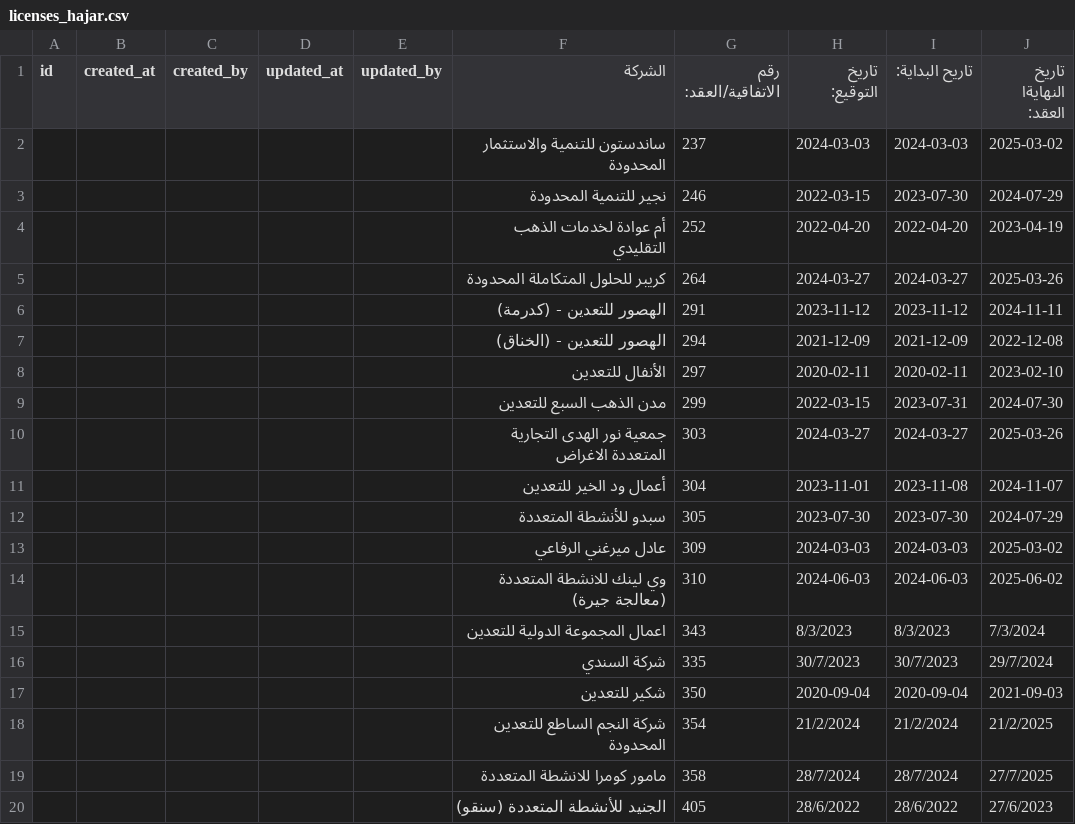
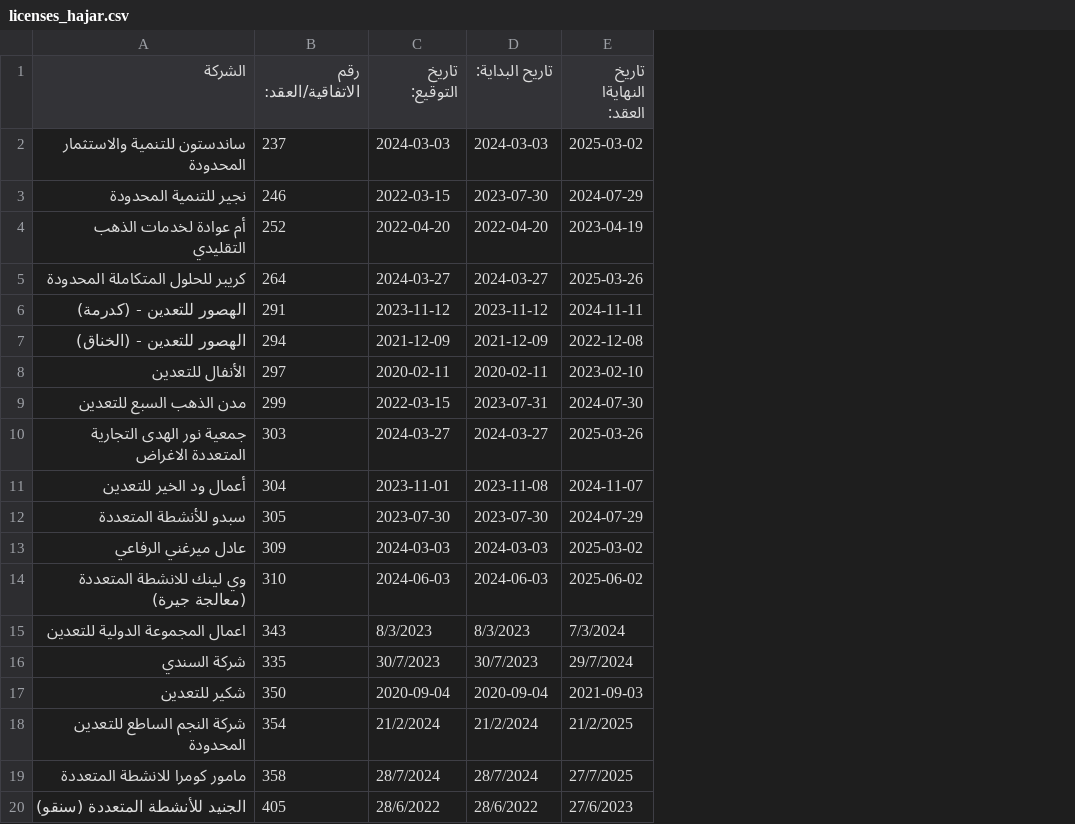
Before and after one commit to mahmoud-ali/e_service, a CSV file: company_profile/data/licenses_hajar.csv, drawn as a sheet; only a part is shown; the diff names each change by its address in the sheet, - before the commit and + after, or states it on an @@ line.

```diff
--- a/company_profile/data/licenses_hajar.csv
+++ b/company_profile/data/licenses_hajar.csv
-column A (id), empty
-column B (created_at), empty
-column C (created_by), empty
-column D (updated_at), empty
-column E (updated_by), empty
```
Also changed, not shown: 1 other file.
